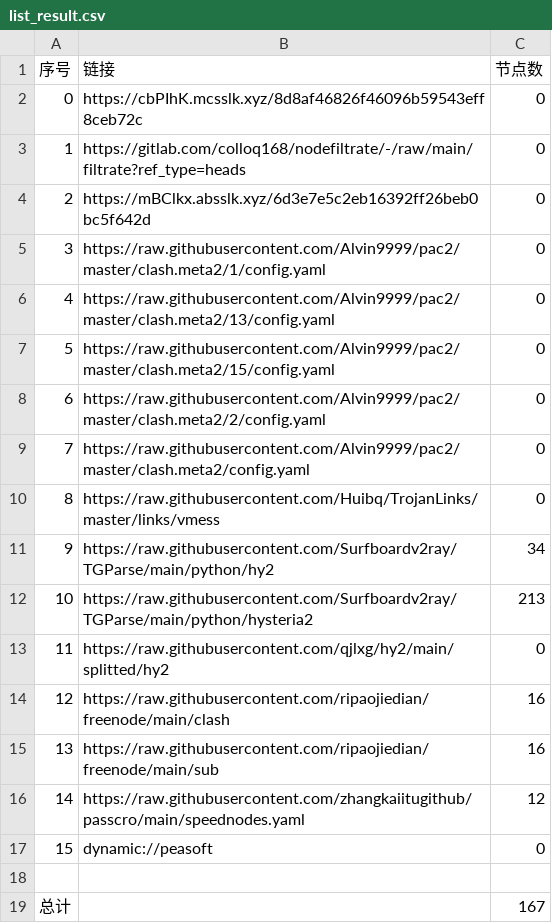
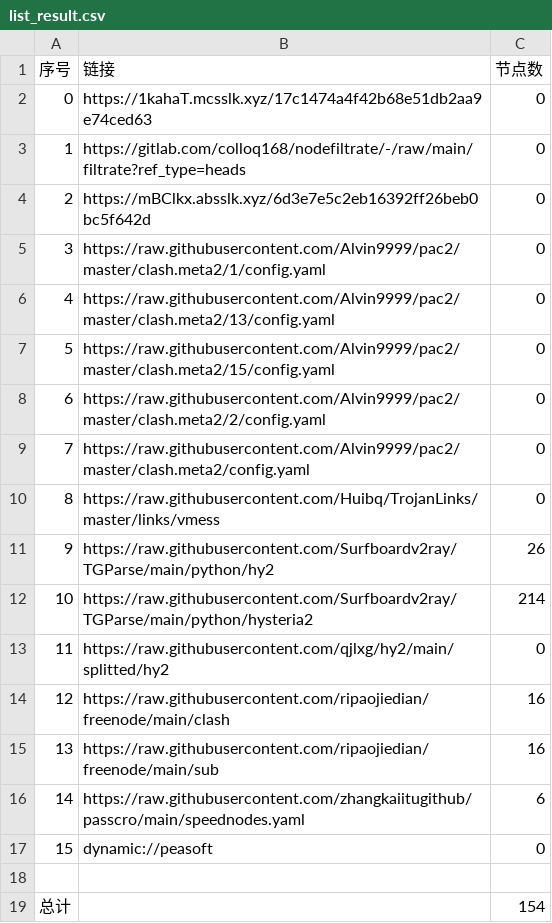
Before and after one commit to rf916711-del/AutoMergePublicNodes, a CSV file: list_result.csv, drawn as a sheet.

```diff
--- a/list_result.csv
+++ b/list_result.csv
@@ -1,3 +1,3 @@
 序号,链接,节点数
-0,https://cbPIhK.mcsslk.xyz/8d8af46826f46096b59543eff8ceb72c,0
+0,https://1kahaT.mcsslk.xyz/17c1474a4f42b68e51db2aa9e74ced63,0
 1,https://gitlab.com/colloq168/nodefiltrate/-/raw/main/filtrate?ref_type=heads,0
@@ -10,4 +10,4 @@
 8,https://raw.githubusercontent.com/Huibq/TrojanLinks/master/links/vmess,0
-9,https://raw.githubusercontent.com/Surfboardv2ray/TGParse/main/python/hy2,34
-10,https://raw.githubusercontent.com/Surfboardv2ray/TGParse/main/python/hysteria2,213
+9,https://raw.githubusercontent.com/Surfboardv2ray/TGParse/main/python/hy2,26
+10,https://raw.githubusercontent.com/Surfboardv2ray/TGParse/main/python/hysteria2,214
 11,https://raw.githubusercontent.com/qjlxg/hy2/main/splitted/hy2,0
@@ -15,5 +15,5 @@
 13,https://raw.githubusercontent.com/ripaojiedian/freenode/main/sub,16
-14,https://raw.githubusercontent.com/zhangkaiitugithub/passcro/main/speednodes.yaml,12
+14,https://raw.githubusercontent.com/zhangkaiitugithub/passcro/main/speednodes.yaml,6
 15,dynamic://peasoft,0
 
-总计,,167
+总计,,154
```
Also changed, not shown: 14 other files.
